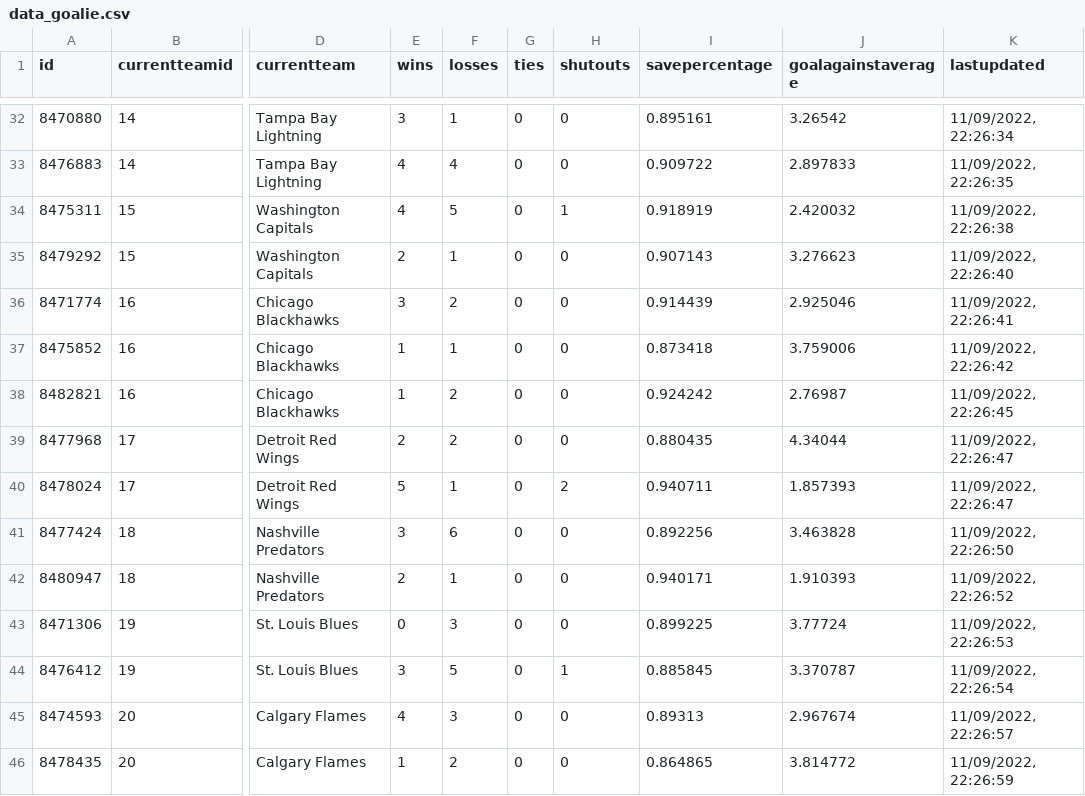
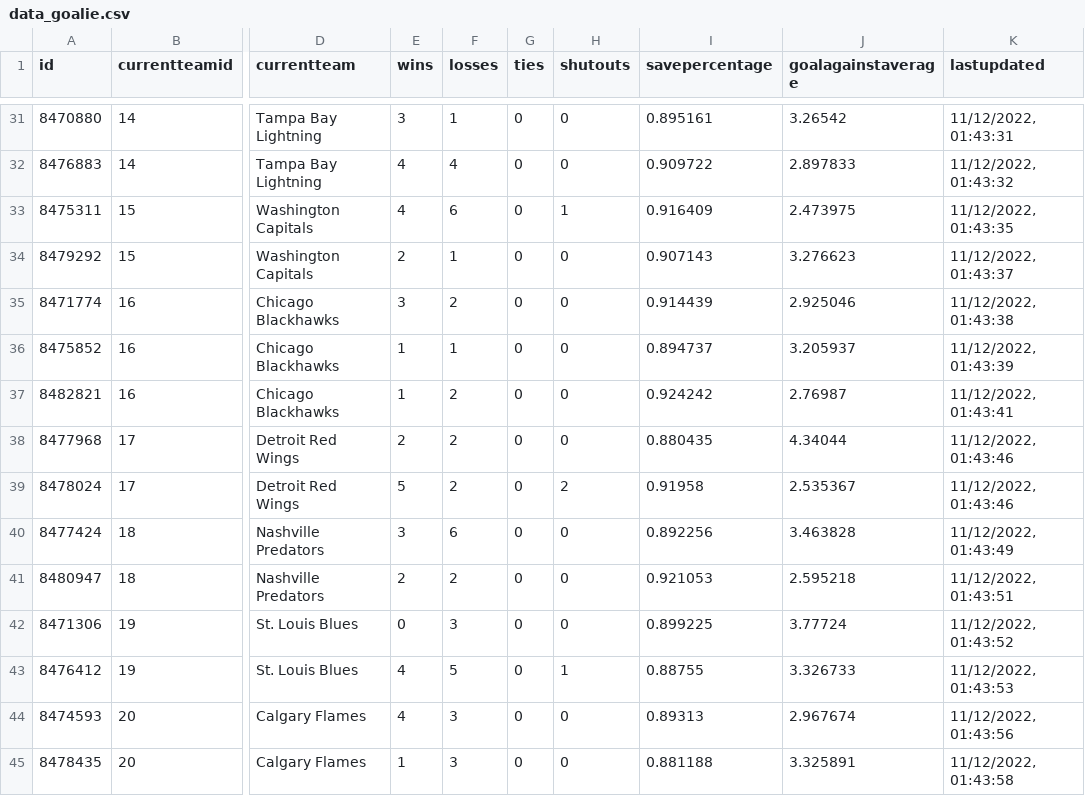
Before and after one commit to BBTimeless/pyhl-public, a CSV file: static/data/data_goalie.csv, drawn as a sheet; only a part is shown, gaps mark what is left out; addresses are those after the commit; the diff covers the shown part only; the diff names each change by its address in the sheet, - before the commit and + after, or states it on an @@ line.

```diff
--- a/static/data/data_goalie.csv
+++ b/static/data/data_goalie.csv
-K31 (lastupdated): 11/09/2022, 22:26:34
+K31 (lastupdated): 11/12/2022, 01:43:31
-K32 (lastupdated): 11/09/2022, 22:26:35
+K32 (lastupdated): 11/12/2022, 01:43:32
-F33 (losses): 5
+F33 (losses): 6
-I33 (savepercentage): 0.918919
+I33 (savepercentage): 0.916409
-J33 (goalagainstaverage): 2.420032
+J33 (goalagainstaverage): 2.473975
-K33 (lastupdated): 11/09/2022, 22:26:38
+K33 (lastupdated): 11/12/2022, 01:43:35
-K34 (lastupdated): 11/09/2022, 22:26:40
+K34 (lastupdated): 11/12/2022, 01:43:37
-K35 (lastupdated): 11/09/2022, 22:26:41
+K35 (lastupdated): 11/12/2022, 01:43:38
-I36 (savepercentage): 0.873418
+I36 (savepercentage): 0.894737
-J36 (goalagainstaverage): 3.759006
+J36 (goalagainstaverage): 3.205937
-K36 (lastupdated): 11/09/2022, 22:26:42
+K36 (lastupdated): 11/12/2022, 01:43:39
-K37 (lastupdated): 11/09/2022, 22:26:45
+K37 (lastupdated): 11/12/2022, 01:43:41
-K38:K39 (lastupdated): 11/09/2022, 22:26:47
+K38:K39 (lastupdated): 11/12/2022, 01:43:46
-F39 (losses): 1
+F39 (losses): 2
-I39 (savepercentage): 0.940711
+I39 (savepercentage): 0.91958
-J39 (goalagainstaverage): 1.857393
+J39 (goalagainstaverage): 2.535367
-K40 (lastupdated): 11/09/2022, 22:26:50
+K40 (lastupdated): 11/12/2022, 01:43:49
-F41 (losses): 1
+F41 (losses): 2
-I41 (savepercentage): 0.940171
+I41 (savepercentage): 0.921053
-J41 (goalagainstaverage): 1.910393
+J41 (goalagainstaverage): 2.595218
-K41 (lastupdated): 11/09/2022, 22:26:52
+K41 (lastupdated): 11/12/2022, 01:43:51
-K42 (lastupdated): 11/09/2022, 22:26:53
+K42 (lastupdated): 11/12/2022, 01:43:52
-E43 (wins): 3
+E43 (wins): 4
-I43 (savepercentage): 0.885845
+I43 (savepercentage): 0.88755
-J43 (goalagainstaverage): 3.370787
+J43 (goalagainstaverage): 3.326733
-K43 (lastupdated): 11/09/2022, 22:26:54
+K43 (lastupdated): 11/12/2022, 01:43:53
-K44 (lastupdated): 11/09/2022, 22:26:57
+K44 (lastupdated): 11/12/2022, 01:43:56
-F45 (losses): 2
+F45 (losses): 3
-I45 (savepercentage): 0.864865
+I45 (savepercentage): 0.881188
-J45 (goalagainstaverage): 3.814772
+J45 (goalagainstaverage): 3.325891
-K45 (lastupdated): 11/09/2022, 22:26:59
+K45 (lastupdated): 11/12/2022, 01:43:58
```
Also changed, not shown: 3 removed rows and 128 edited cells elsewhere in this file, static/data/data_skater.csv, static/data/data_teams.csv, 3 other files.
